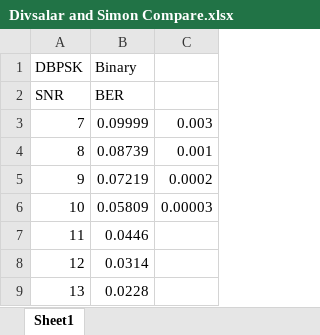
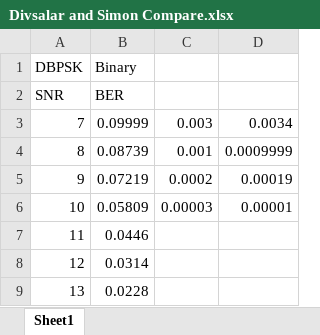
Before and after one commit to paplin/NASA-DPSK, an Excel workbook: Simulink Upload/dpsk Non-Coher N=2/Divsalar and Simon Compare.xlsx, sheet Sheet1, drawn as a sheet; values as stored, in another font and other column widths than the file's, no borders; charts and pictures not drawn; the diff names each change by its address in the sheet, - before the commit and + after, or states it on an @@ line.

```diff
--- a/Simulink Upload/dpsk Non-Coher N=2/Divsalar and Simon Compare.xlsx (sheet Sheet1)
+++ b/Simulink Upload/dpsk Non-Coher N=2/Divsalar and Simon Compare.xlsx (sheet Sheet1)
+column D, rows 3-6: 0.0034 | 0.0009999 | 0.00019 | 0.00001
```
Also changed, not shown: charts or pictures, 12 other files.
